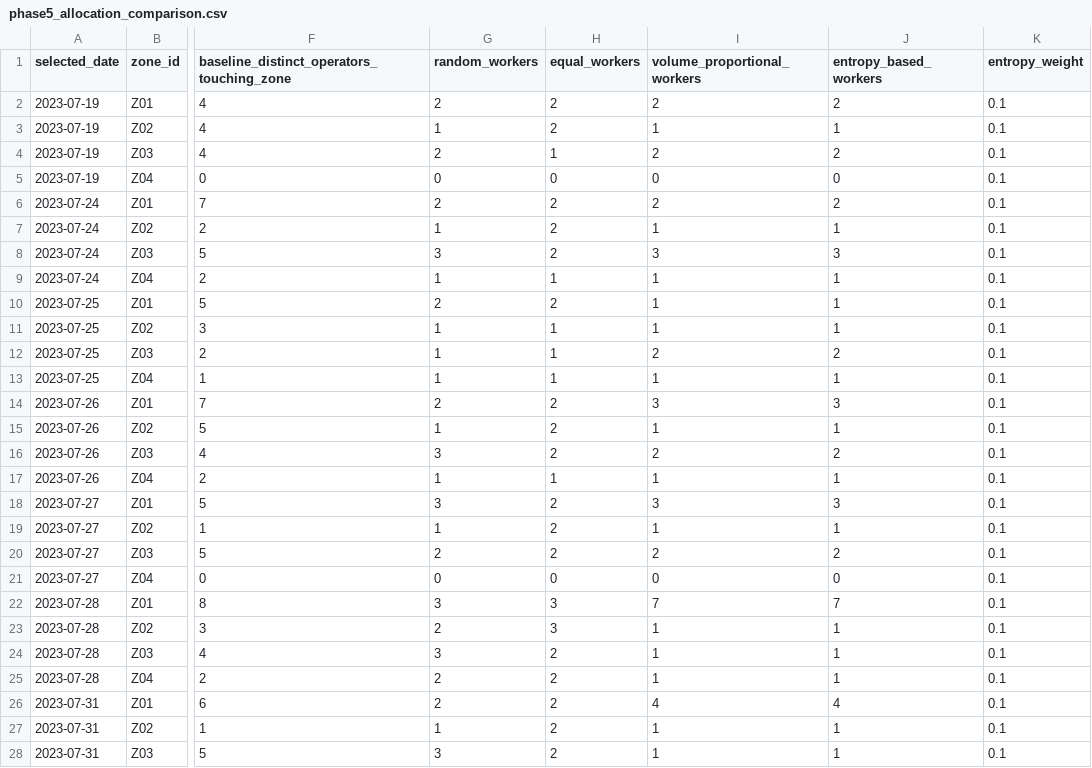
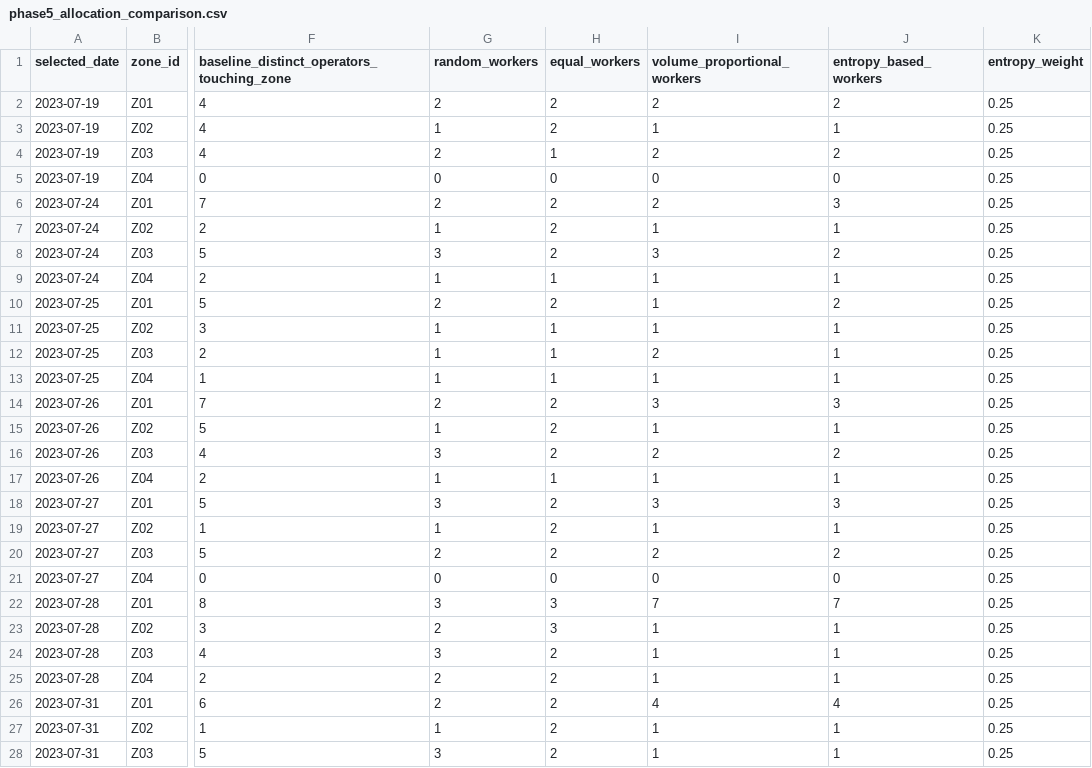
Before and after one commit to mcmoict/entropy-thesis, a CSV file: results/phase5/phase5_allocation_comparison.csv, drawn as a sheet; only a part is shown, gaps mark what is left out; the diff covers the shown part only; the diff names each change by its address in the sheet, - before the commit and + after, or states it on an @@ line.

```diff
--- a/results/phase5/phase5_allocation_comparison.csv
+++ b/results/phase5/phase5_allocation_comparison.csv
-K2:K28 (entropy_weight): 0.1
+K2:K28 (entropy_weight): 0.25
-J6 (entropy_based_workers): 2
+J6 (entropy_based_workers): 3
-J8 (entropy_based_workers): 3
+J8 (entropy_based_workers): 2
-J10 (entropy_based_workers): 1
+J10 (entropy_based_workers): 2
-J12 (entropy_based_workers): 2
+J12 (entropy_based_workers): 1
```
Also changed, not shown: 146 edited cells elsewhere in this file, results/phase5/phase5_allocation_equivalence.csv, results/phase5/phase5_daily_summary.csv, 20 other files.
